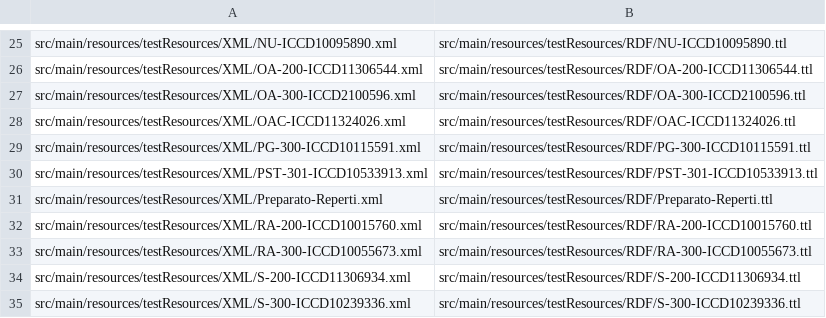
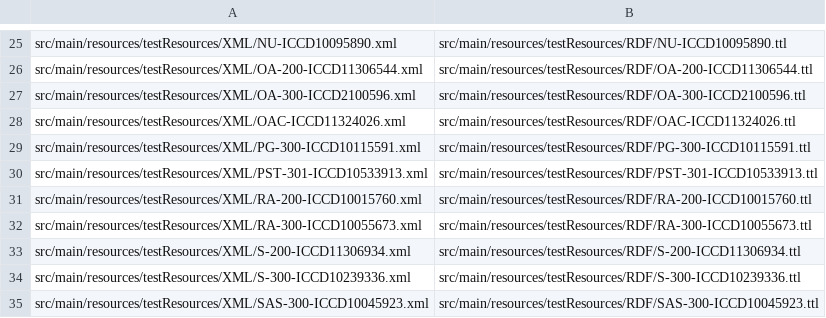
Before and after one commit to ICCD-MiBACT/ArCo, a CSV file: ArCo-release/rdfizer/src/main/resources/testResources/testCases.csv, drawn as a sheet; only a part is shown, gaps mark what is left out; the shorter side is filled out with more unchanged rows.

Commit message:
fix preprocesser and test cases

```diff
--- a/ArCo-release/rdfizer/src/main/resources/testResources/testCases.csv
+++ b/ArCo-release/rdfizer/src/main/resources/testResources/testCases.csv
@@ -30,3 +30,2 @@ src/main/resources/testResources/XML/PG-300-ICCD10115591.xml,src/main/resources/
 src/main/resources/testResources/XML/PST-301-ICCD10533913.xml,src/main/resources/testResources/RDF/PST-301-ICCD10533913.ttl
-src/main/resources/testResources/XML/Preparato-Reperti.xml,src/main/resources/testResources/RDF/Preparato-Reperti.ttl
 src/main/resources/testResources/XML/RA-200-ICCD10015760.xml,src/main/resources/testResources/RDF/RA-200-ICCD10015760.ttl
```
Also changed, not shown: 2 other files.
